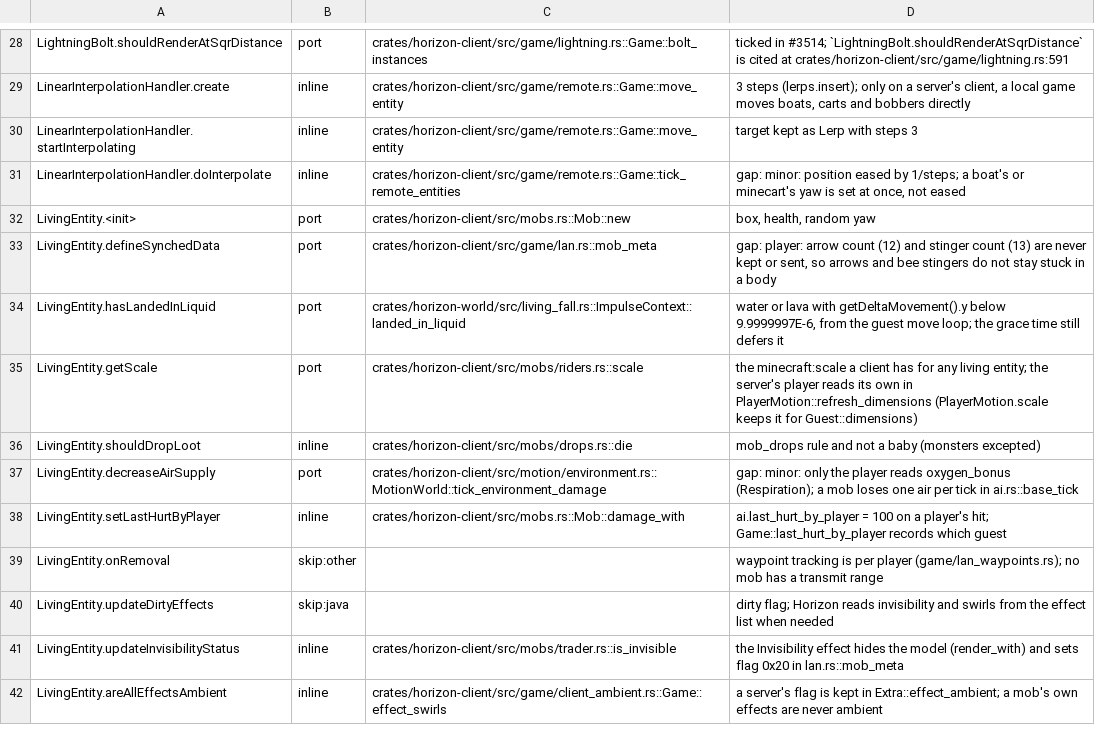
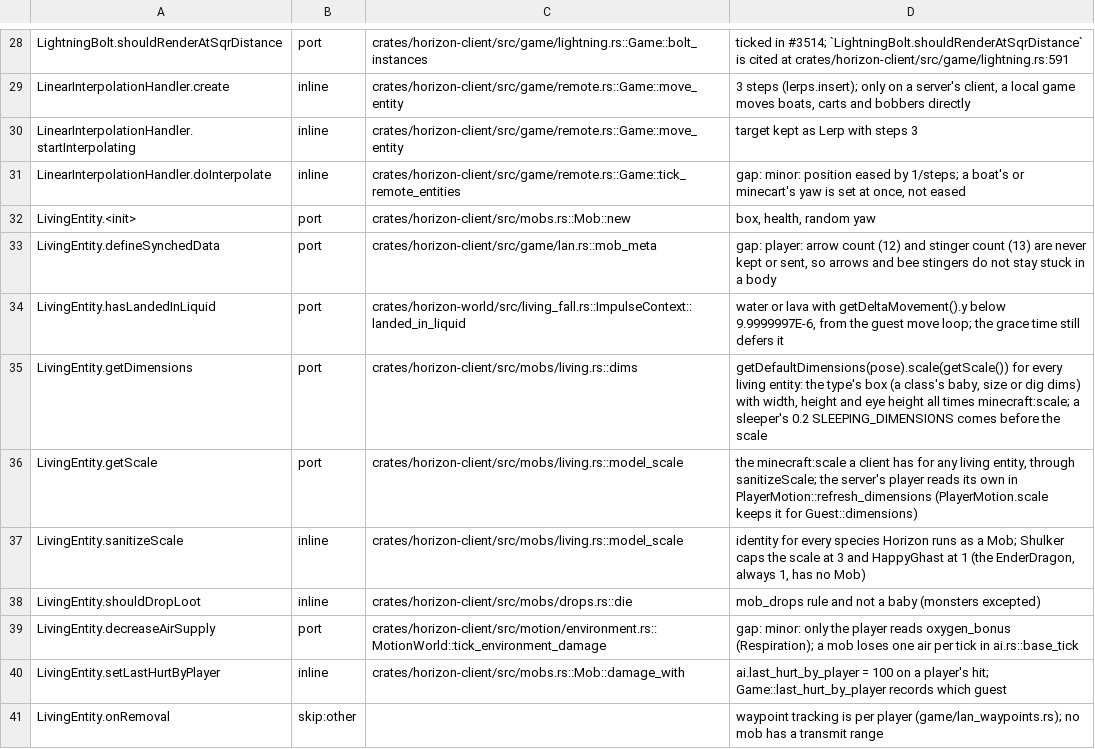
Before and after one commit to bunchy7s/horizon-offline, a TSV file: tools/port_map/game-006.tsv, drawn as a sheet; only a part is shown, gaps mark what is left out; the shorter side is filled out with more unchanged rows.

Commit message:
port_map: LivingEntity.getDimensions and getScale rows
getDimensions had no row; it now points at mobs/living.rs::dims, which is
getDefaultDimensions(pose).scale(getScale()) with the sleeping box ahead of
the scale. getScale moves from riders::scale (now a thin f64 wrapper) to
Mob::model_scale, and sanitizeScale, which was absent, names that function's
two caps.

```diff
--- a/tools/port_map/game-006.tsv
+++ b/tools/port_map/game-006.tsv
@@ -34,3 +34,5 @@ LivingEntity.defineSynchedData	port	crates/horizon-client/src/game/lan.rs::mob_m
 LivingEntity.hasLandedInLiquid	port	crates/horizon-world/src/living_fall.rs::ImpulseContext::landed_in_liquid	water or lava with getDeltaMovement().y below 9.9999997E-6, from the guest move loop; the grace time still defers it
-LivingEntity.getScale	port	crates/horizon-client/src/mobs/riders.rs::scale	the minecraft:scale a client has for any living entity; the server's player reads its own in PlayerMotion::refresh_dimensions (PlayerMotion.scale keeps it for Guest::dimensions)
+LivingEntity.getDimensions	port	crates/horizon-client/src/mobs/living.rs::dims	getDefaultDimensions(pose).scale(getScale()) for every living entity: the type's box (a class's baby, size or dig dims) with width, height and eye height all times minecraft:scale; a sleeper's 0.2 SLEEPING_DIMENSIONS comes before the scale
+LivingEntity.getScale	port	crates/horizon-client/src/mobs/living.rs::model_scale	the minecraft:scale a client has for any living entity, through sanitizeScale; the server's player reads its own in PlayerMotion::refresh_dimensions (PlayerMotion.scale keeps it for Guest::dimensions)
+LivingEntity.sanitizeScale	inline	crates/horizon-client/src/mobs/living.rs::model_scale	identity for every species Horizon runs as a Mob; Shulker caps the scale at 3 and HappyGhast at 1 (the EnderDragon, always 1, has no Mob)
 LivingEntity.shouldDropLoot	inline	crates/horizon-client/src/mobs/drops.rs::die	mob_drops rule and not a baby (monsters excepted)
```
